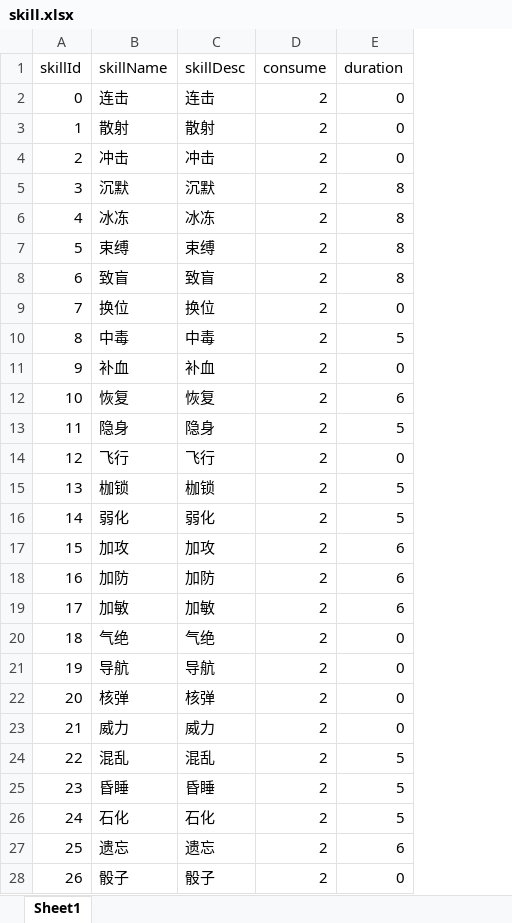
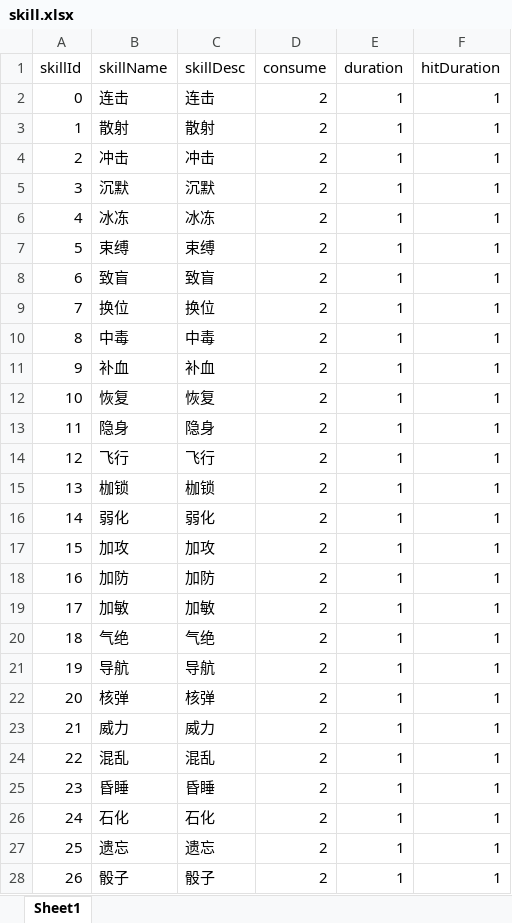
Before and after one commit to linhaiwei123/raduis-battle, an Excel workbook: server/excel/skill.xlsx, sheet Sheet1, drawn as a sheet; only a part is shown; values as stored, in another font and other column widths than the file's, no borders; the diff covers the shown part only; the diff names each change by its address in the sheet, - before the commit and + after, or states it on an @@ line.

Commit message:
add skillhitstatus

```diff
--- a/server/excel/skill.xlsx (sheet Sheet1)
+++ b/server/excel/skill.xlsx (sheet Sheet1)
+column F (hitDuration), rows 2-28: all 1
-E2:E4 (duration): 0
+E2:E4 (duration): 1
-E5:E8 (duration): 8
+E5:E8 (duration): 1
-E9 (duration): 0
+E9 (duration): 1
-E10 (duration): 5
+E10 (duration): 1
-E11 (duration): 0
+E11 (duration): 1
-E12 (duration): 6
+E12 (duration): 1
-E13 (duration): 5
+E13 (duration): 1
-E14 (duration): 0
+E14 (duration): 1
-E15:E16 (duration): 5
+E15:E16 (duration): 1
-E17:E19 (duration): 6
+E17:E19 (duration): 1
-E20:E23 (duration): 0
+E20:E23 (duration): 1
-E24:E26 (duration): 5
+E24:E26 (duration): 1
-E27 (duration): 6
+E27 (duration): 1
-E28 (duration): 0
+E28 (duration): 1
```
Also changed, not shown: 14 edited cells elsewhere in this sheet, 7 other files.
